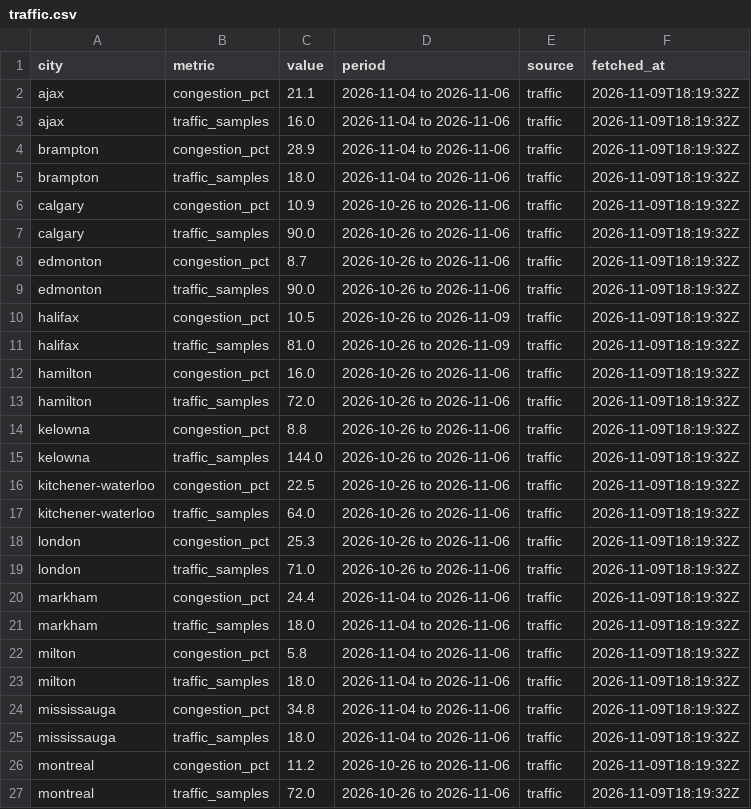
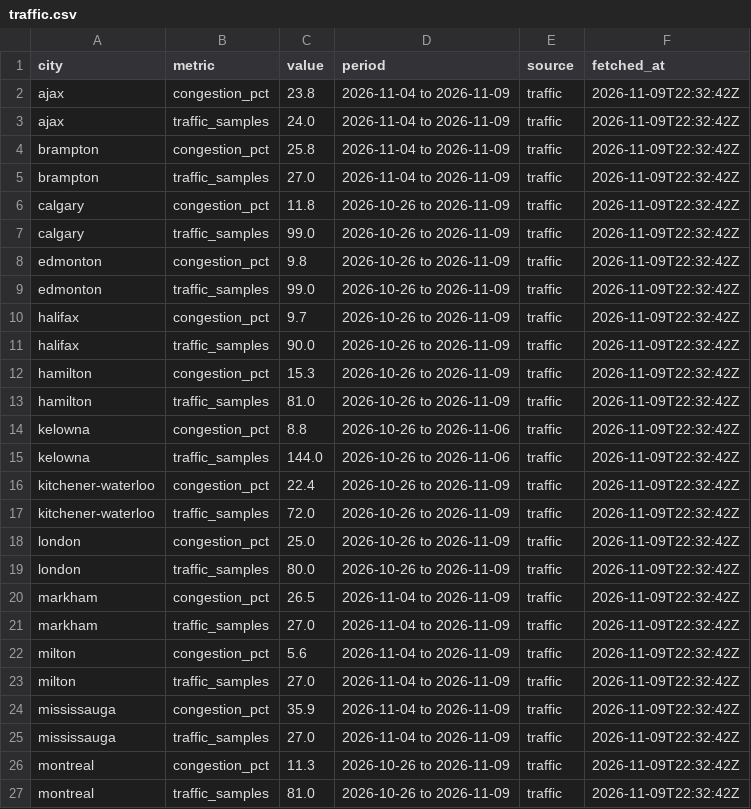
Before and after one commit to imran-ahmed377/city_rank_ai, a CSV file: data/metrics/traffic.csv, drawn as a sheet; only a part is shown; the diff covers the shown part only.

```diff
--- a/data/metrics/traffic.csv
+++ b/data/metrics/traffic.csv
@@ -1,27 +1,27 @@
 city,metric,value,period,source,fetched_at
-ajax,congestion_pct,21.1,2026-11-04 to 2026-11-06,traffic,2026-11-09T18:19:32Z
-ajax,traffic_samples,16.0,2026-11-04 to 2026-11-06,traffic,2026-11-09T18:19:32Z
-brampton,congestion_pct,28.9,2026-11-04 to 2026-11-06,traffic,2026-11-09T18:19:32Z
-brampton,traffic_samples,18.0,2026-11-04 to 2026-11-06,traffic,2026-11-09T18:19:32Z
-calgary,congestion_pct,10.9,2026-10-26 to 2026-11-06,traffic,2026-11-09T18:19:32Z
-calgary,traffic_samples,90.0,2026-10-26 to 2026-11-06,traffic,2026-11-09T18:19:32Z
-edmonton,congestion_pct,8.7,2026-10-26 to 2026-11-06,traffic,2026-11-09T18:19:32Z
-edmonton,traffic_samples,90.0,2026-10-26 to 2026-11-06,traffic,2026-11-09T18:19:32Z
-halifax,congestion_pct,10.5,2026-10-26 to 2026-11-09,traffic,2026-11-09T18:19:32Z
-halifax,traffic_samples,81.0,2026-10-26 to 2026-11-09,traffic,2026-11-09T18:19:32Z
-hamilton,congestion_pct,16.0,2026-10-26 to 2026-11-06,traffic,2026-11-09T18:19:32Z
-hamilton,traffic_samples,72.0,2026-10-26 to 2026-11-06,traffic,2026-11-09T18:19:32Z
-kelowna,congestion_pct,8.8,2026-10-26 to 2026-11-06,traffic,2026-11-09T18:19:32Z
-kelowna,traffic_samples,144.0,2026-10-26 to 2026-11-06,traffic,2026-11-09T18:19:32Z
-kitchener-waterloo,congestion_pct,22.5,2026-10-26 to 2026-11-06,traffic,2026-11-09T18:19:32Z
-kitchener-waterloo,traffic_samples,64.0,2026-10-26 to 2026-11-06,traffic,2026-11-09T18:19:32Z
-london,congestion_pct,25.3,2026-10-26 to 2026-11-06,traffic,2026-11-09T18:19:32Z
-london,traffic_samples,71.0,2026-10-26 to 2026-11-06,traffic,2026-11-09T18:19:32Z
-markham,congestion_pct,24.4,2026-11-04 to 2026-11-06,traffic,2026-11-09T18:19:32Z
-markham,traffic_samples,18.0,2026-11-04 to 2026-11-06,traffic,2026-11-09T18:19:32Z
-milton,congestion_pct,5.8,2026-11-04 to 2026-11-06,traffic,2026-11-09T18:19:32Z
-milton,traffic_samples,18.0,2026-11-04 to 2026-11-06,traffic,2026-11-09T18:19:32Z
-mississauga,congestion_pct,34.8,2026-11-04 to 2026-11-06,traffic,2026-11-09T18:19:32Z
-mississauga,traffic_samples,18.0,2026-11-04 to 2026-11-06,traffic,2026-11-09T18:19:32Z
-montreal,congestion_pct,11.2,2026-10-26 to 2026-11-06,traffic,2026-11-09T18:19:32Z
-montreal,traffic_samples,72.0,2026-10-26 to 2026-11-06,traffic,2026-11-09T18:19:32Z
+ajax,congestion_pct,23.8,2026-11-04 to 2026-11-09,traffic,2026-11-09T22:32:42Z
+ajax,traffic_samples,24.0,2026-11-04 to 2026-11-09,traffic,2026-11-09T22:32:42Z
+brampton,congestion_pct,25.8,2026-11-04 to 2026-11-09,traffic,2026-11-09T22:32:42Z
+brampton,traffic_samples,27.0,2026-11-04 to 2026-11-09,traffic,2026-11-09T22:32:42Z
+calgary,congestion_pct,11.8,2026-10-26 to 2026-11-09,traffic,2026-11-09T22:32:42Z
+calgary,traffic_samples,99.0,2026-10-26 to 2026-11-09,traffic,2026-11-09T22:32:42Z
+edmonton,congestion_pct,9.8,2026-10-26 to 2026-11-09,traffic,2026-11-09T22:32:42Z
+edmonton,traffic_samples,99.0,2026-10-26 to 2026-11-09,traffic,2026-11-09T22:32:42Z
+halifax,congestion_pct,9.7,2026-10-26 to 2026-11-09,traffic,2026-11-09T22:32:42Z
+halifax,traffic_samples,90.0,2026-10-26 to 2026-11-09,traffic,2026-11-09T22:32:42Z
+hamilton,congestion_pct,15.3,2026-10-26 to 2026-11-09,traffic,2026-11-09T22:32:42Z
+hamilton,traffic_samples,81.0,2026-10-26 to 2026-11-09,traffic,2026-11-09T22:32:42Z
+kelowna,congestion_pct,8.8,2026-10-26 to 2026-11-06,traffic,2026-11-09T22:32:42Z
+kelowna,traffic_samples,144.0,2026-10-26 to 2026-11-06,traffic,2026-11-09T22:32:42Z
+kitchener-waterloo,congestion_pct,22.4,2026-10-26 to 2026-11-09,traffic,2026-11-09T22:32:42Z
+kitchener-waterloo,traffic_samples,72.0,2026-10-26 to 2026-11-09,traffic,2026-11-09T22:32:42Z
+london,congestion_pct,25.0,2026-10-26 to 2026-11-09,traffic,2026-11-09T22:32:42Z
+london,traffic_samples,80.0,2026-10-26 to 2026-11-09,traffic,2026-11-09T22:32:42Z
+markham,congestion_pct,26.5,2026-11-04 to 2026-11-09,traffic,2026-11-09T22:32:42Z
+markham,traffic_samples,27.0,2026-11-04 to 2026-11-09,traffic,2026-11-09T22:32:42Z
+milton,congestion_pct,5.6,2026-11-04 to 2026-11-09,traffic,2026-11-09T22:32:42Z
+milton,traffic_samples,27.0,2026-11-04 to 2026-11-09,traffic,2026-11-09T22:32:42Z
+mississauga,congestion_pct,35.9,2026-11-04 to 2026-11-09,traffic,2026-11-09T22:32:42Z
+mississauga,traffic_samples,27.0,2026-11-04 to 2026-11-09,traffic,2026-11-09T22:32:42Z
+montreal,congestion_pct,11.3,2026-10-26 to 2026-11-09,traffic,2026-11-09T22:32:42Z
+montreal,traffic_samples,81.0,2026-10-26 to 2026-11-09,traffic,2026-11-09T22:32:42Z
```
Also changed, not shown: 87 edited cells elsewhere in this file, data/history/rankings.csv, data/history/weather_observations.csv, 4 other files.
